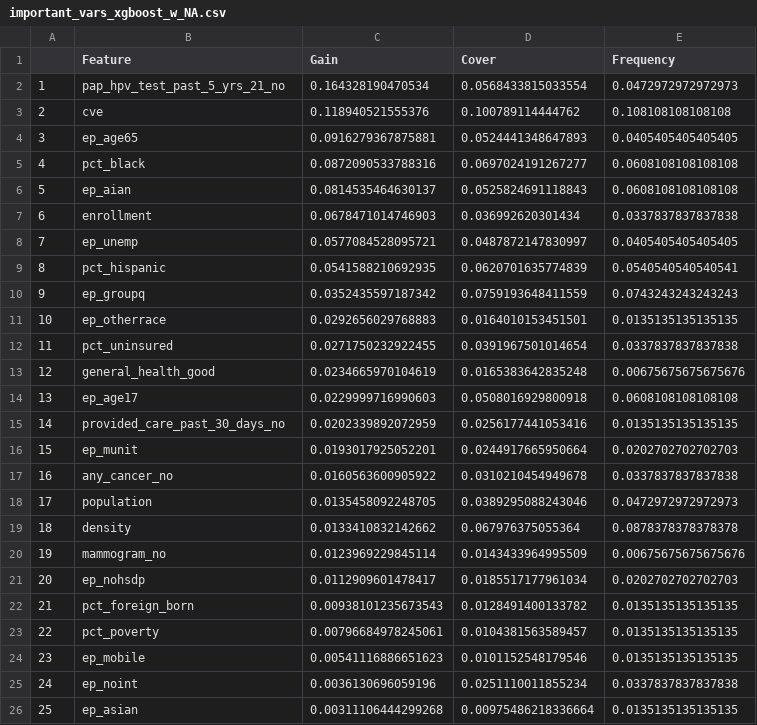
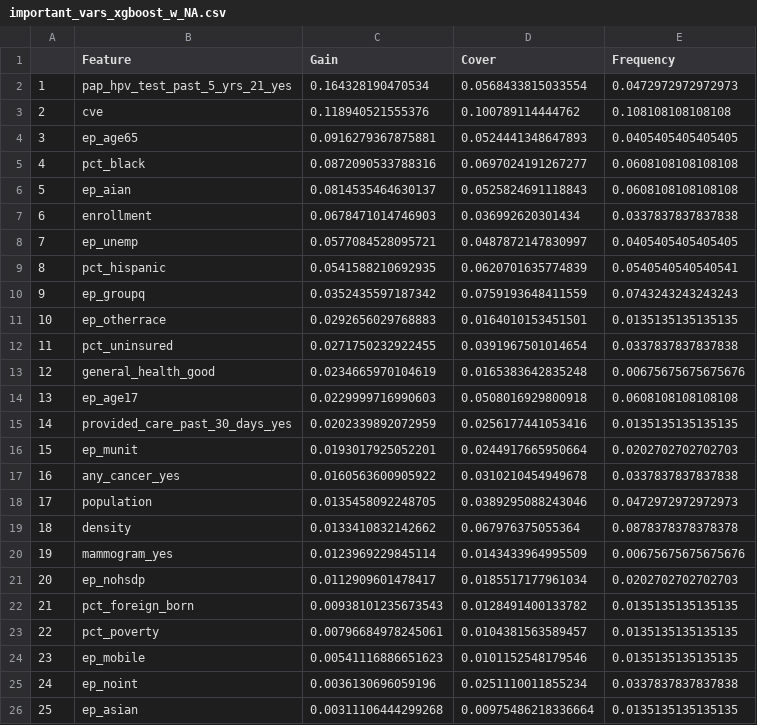
Before and after one commit to MuddORLab/Predicting-Measles-Outbreaks, a CSV file: 2026SU/data/results/important_vars_xgboost_w_NA.csv, drawn as a sheet; only a part is shown.

```diff
--- a/2026SU/data/results/important_vars_xgboost_w_NA.csv
+++ b/2026SU/data/results/important_vars_xgboost_w_NA.csv
@@ -1,3 +1,3 @@
 "","Feature","Gain","Cover","Frequency"
-"1","pap_hpv_test_past_5_yrs_21_no",0.164328190470534,0.0568433815033554,0.0472972972972973
+"1","pap_hpv_test_past_5_yrs_21_yes",0.164328190470534,0.0568433815033554,0.0472972972972973
 "2","cve",0.118940521555376,0.100789114444762,0.108108108108108
@@ -14,8 +14,8 @@
 "13","ep_age17",0.0229999716990603,0.0508016929800918,0.0608108108108108
-"14","provided_care_past_30_days_no",0.0202339892072959,0.0256177441053416,0.0135135135135135
+"14","provided_care_past_30_days_yes",0.0202339892072959,0.0256177441053416,0.0135135135135135
 "15","ep_munit",0.0193017925052201,0.0244917665950664,0.0202702702702703
-"16","any_cancer_no",0.0160563600905922,0.0310210454949678,0.0337837837837838
+"16","any_cancer_yes",0.0160563600905922,0.0310210454949678,0.0337837837837838
 "17","population",0.0135458092248705,0.0389295088243046,0.0472972972972973
 "18","density",0.0133410832142662,0.067976375055364,0.0878378378378378
-"19","mammogram_no",0.0123969229845114,0.0143433964995509,0.00675675675675676
+"19","mammogram_yes",0.0123969229845114,0.0143433964995509,0.00675675675675676
 "20","ep_nohsdp",0.0112909601478417,0.0185517177961034,0.0202702702702703
```
Also changed, not shown: 2026SU/data/results/brfss_w_svi/ctree_results_rp.csv, 2026SU/data/results/merged_w_svi/ctree4_FNresults.csv, 14 other files.
